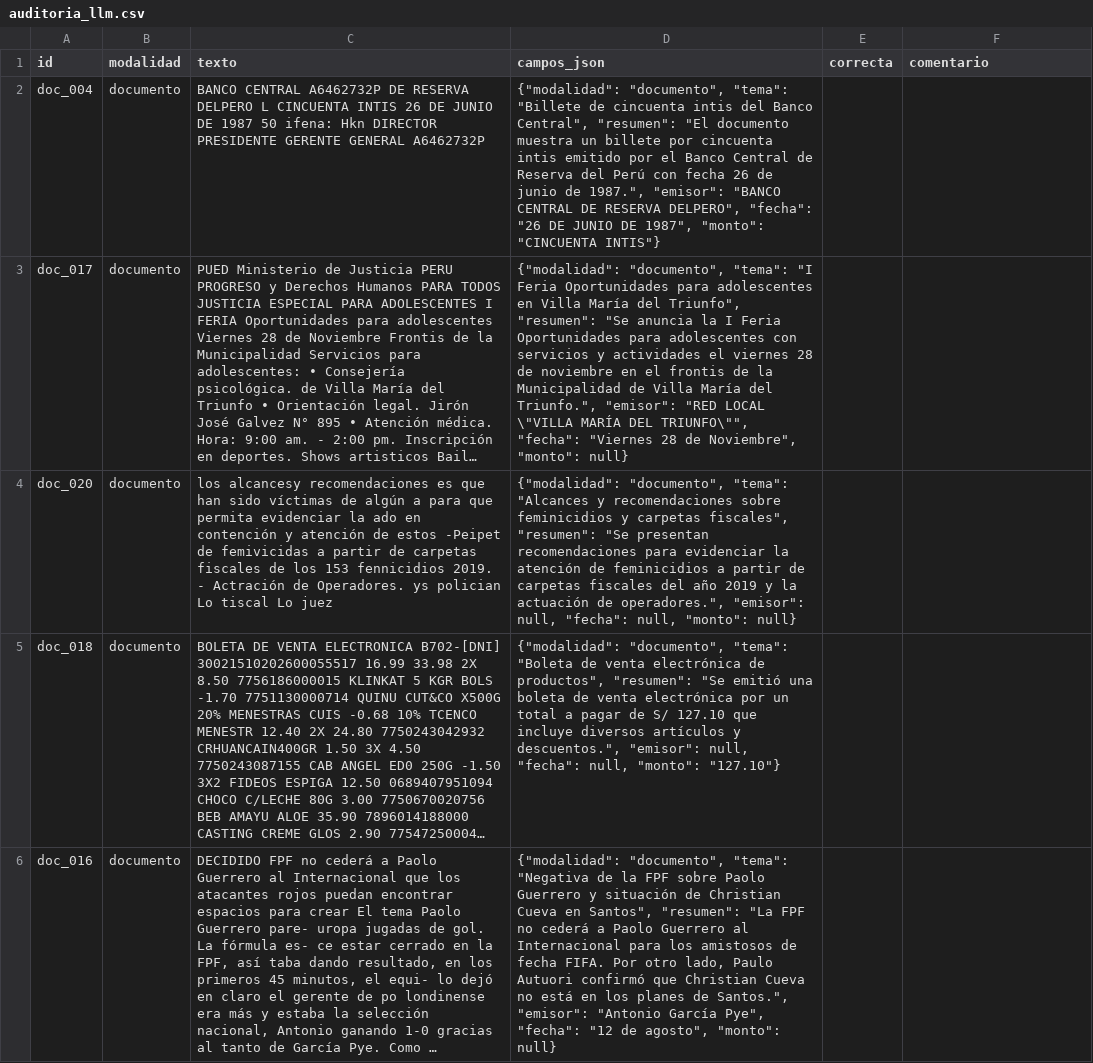
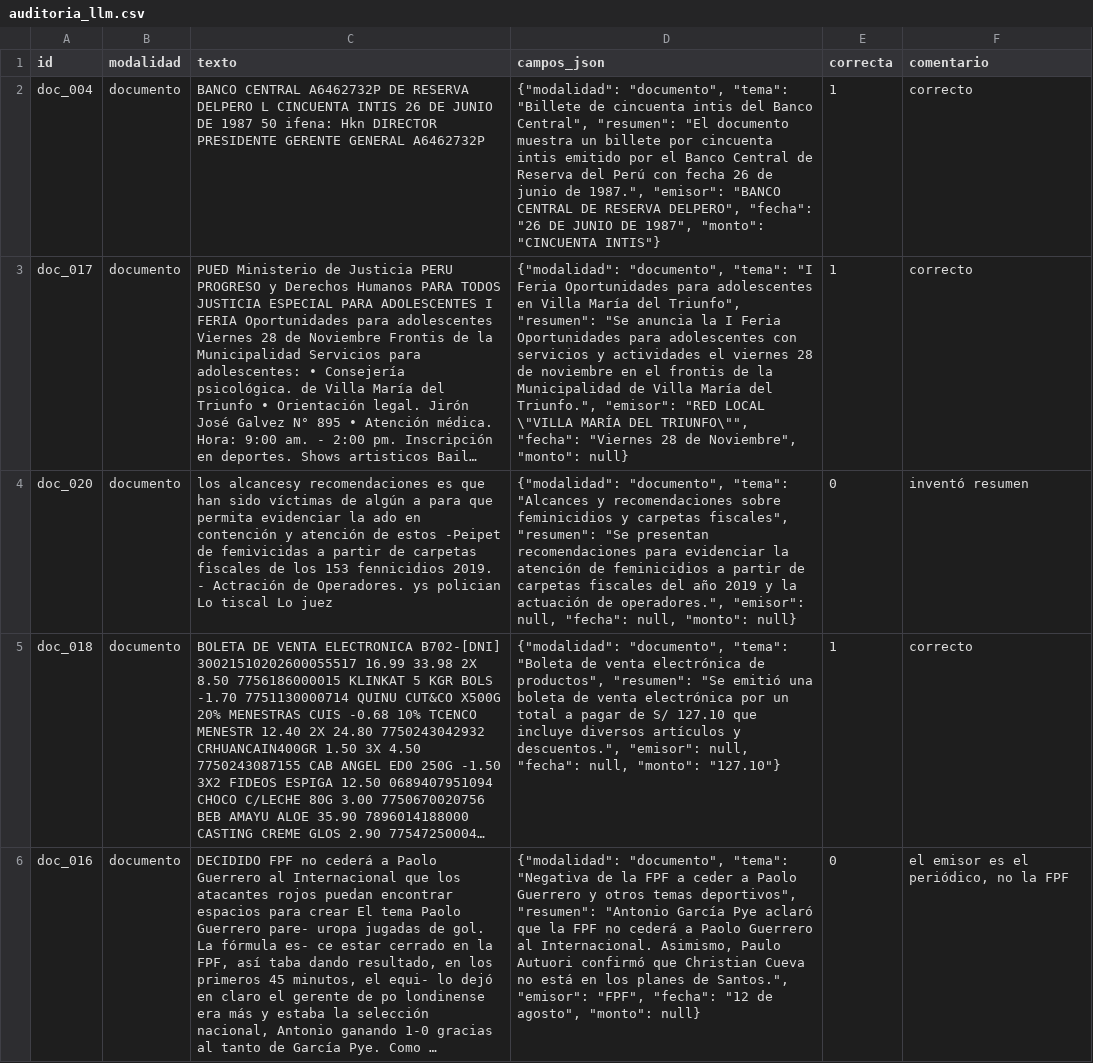
Before and after one commit to sandypmj/python_intermedio_2026, a CSV file: tarea_2/datos/auditoria_llm.csv, drawn as a sheet; only a part is shown; long unchanged cells end in …; the diff covers the shown part only; the diff names each change by its address in the sheet, - before the commit and + after, or states it on an @@ line.

```diff
--- a/tarea_2/datos/auditoria_llm.csv
+++ b/tarea_2/datos/auditoria_llm.csv
-E2:E3 (correcta): (empty)
+E2:E3 (correcta): 1
-F2:F3 (comentario): (empty)
+F2:F3 (comentario): correcto
-E4 (correcta): (empty)
+E4 (correcta): 0
-F4 (comentario): (empty)
+F4 (comentario): inventó resumen
-E5 (correcta): (empty)
+E5 (correcta): 1
-F5 (comentario): (empty)
+F5 (comentario): correcto
-D6 (campos_json): …la FPF sobre Paolo Guerrero y situación de Christian Cueva en Santos", "resumen": "La FPF no cederá a Paolo Guerrero al Internacional para los amistosos de fecha FIFA. Por otro lado, Paulo Autuori confirmó que Christian Cueva no está en los planes de Santos.", "emisor": "Antonio García Pye", "fecha": "12…
+D6 (campos_json): …la FPF a ceder a Paolo Guerrero y otros temas deportivos", "resumen": "Antonio García Pye aclaró que la FPF no cederá a Paolo Guerrero al Internacional. Asimismo, Paulo Autuori confirmó que Christian Cueva no está en los planes de Santos.", "emisor": "FPF", "fecha": "12…
-E6 (correcta): (empty)
+E6 (correcta): 0
-F6 (comentario): (empty)
+F6 (comentario): el emisor es el periódico, no la FPF
```
Also changed, not shown: 32 edited cells elsewhere in this file, tarea_2/datos/documentos.csv, tarea_2/datos/extraccion_llm.csv, 6 other files.
